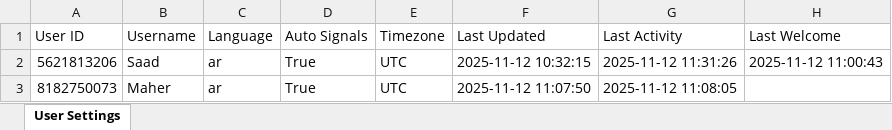
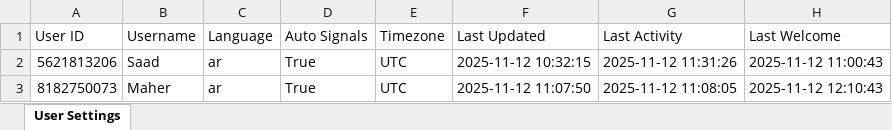
Before and after one commit to memo78-24/MeMo_Bot_Pro_iOS, an Excel workbook: user_settings.xlsx, sheet User Settings, drawn as a sheet; values as stored, in another font and other column widths than the file's, no borders; the diff names each change by its address in the sheet, - before the commit and + after, or states it on an @@ line.

```diff
--- a/user_settings.xlsx (sheet User Settings)
+++ b/user_settings.xlsx (sheet User Settings)
-H3 (Last Welcome): (empty)
+H3 (Last Welcome): 2025-11-12 12:10:43
```
